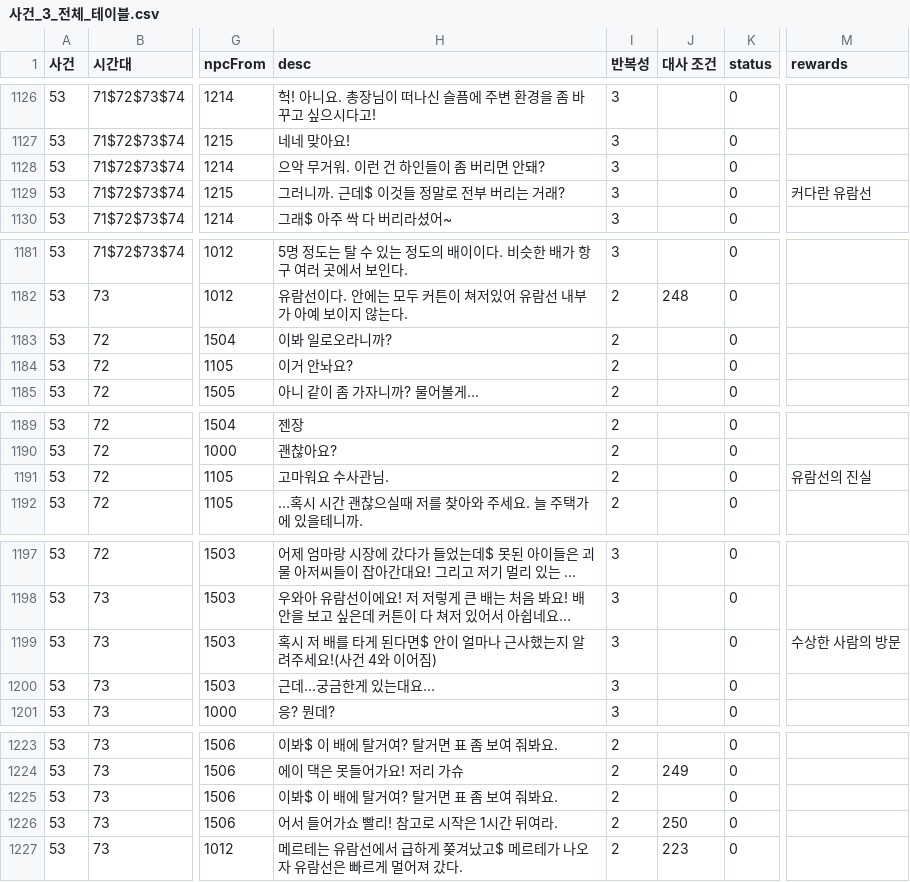
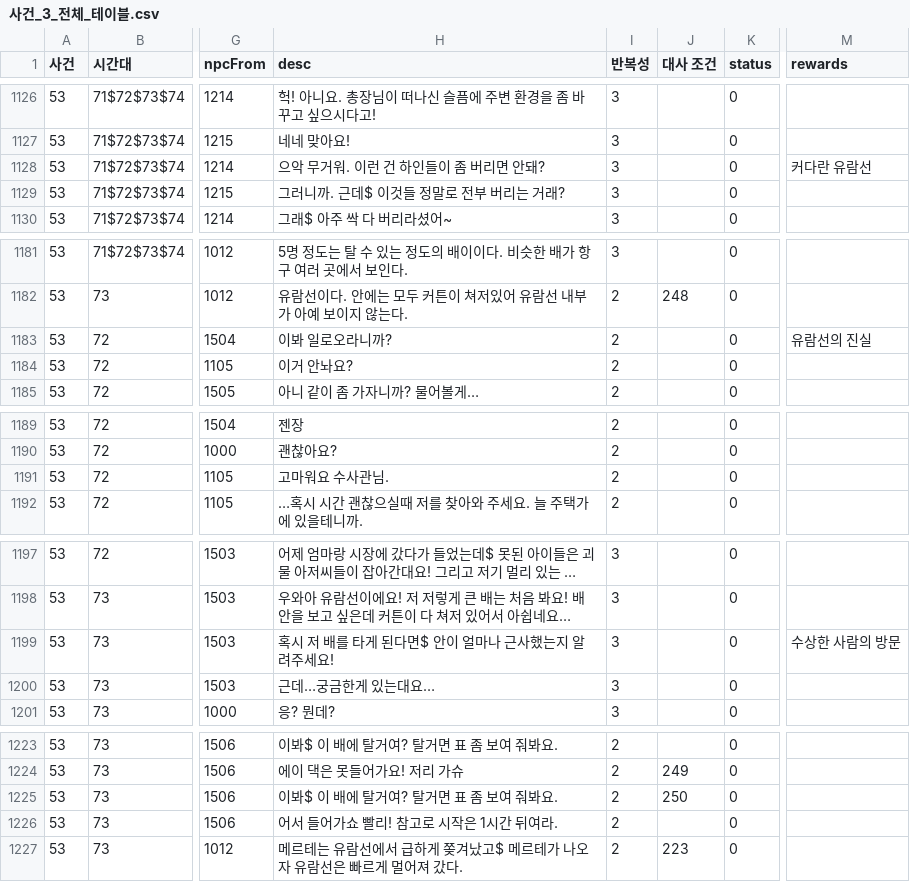
Before and after one commit to sladja3929/ProjectBW, a CSV file: Assets/StreamingAssets/Data/사건_3_전체_테이블.csv, drawn as a sheet; only a part is shown, gaps mark what is left out; long unchanged cells end in …; the diff covers the shown part only; the diff names each change by its address in the sheet, - before the commit and + after, or states it on an @@ line.

```diff
--- a/Assets/StreamingAssets/Data/사건_3_전체_테이블.csv
+++ b/Assets/StreamingAssets/Data/사건_3_전체_테이블.csv
-M1128 (rewards): (empty)
+M1128 (rewards): 커다란 유람선
-M1129 (rewards): 커다란 유람선
+M1129 (rewards): (empty)
-M1183 (rewards): (empty)
+M1183 (rewards): 유람선의 진실
-M1191 (rewards): 유람선의 진실
+M1191 (rewards): (empty)
-H1199 (desc): 혹시 저 배를 타게 된다면$ 안이 얼마나 근사했는지 알려주세요!(사건 4와 이어짐)
+H1199 (desc): 혹시 저 배를 타게 된다면$ 안이 얼마나 근사했는지 알려주세요!
-J1225 (대사 조건): (empty)
+J1225 (대사 조건): 250
-J1226 (대사 조건): 250
+J1226 (대사 조건): (empty)
```
Also changed, not shown: 26 edited cells elsewhere in this file, 17 other files.
